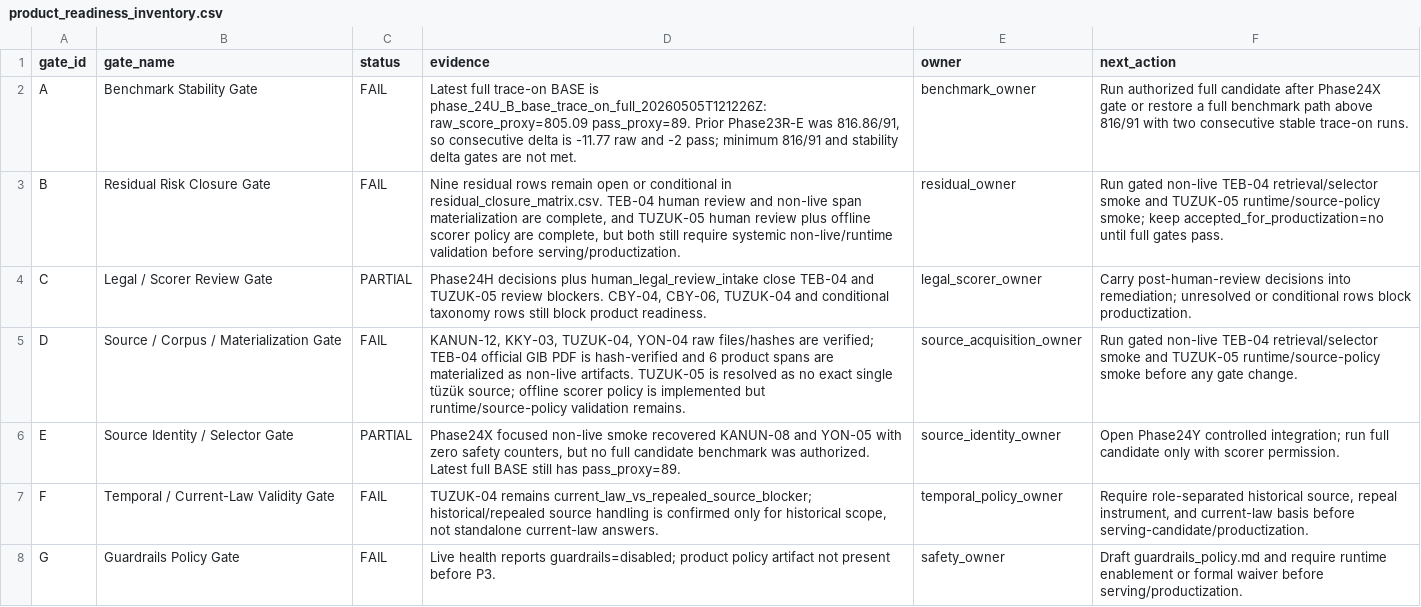
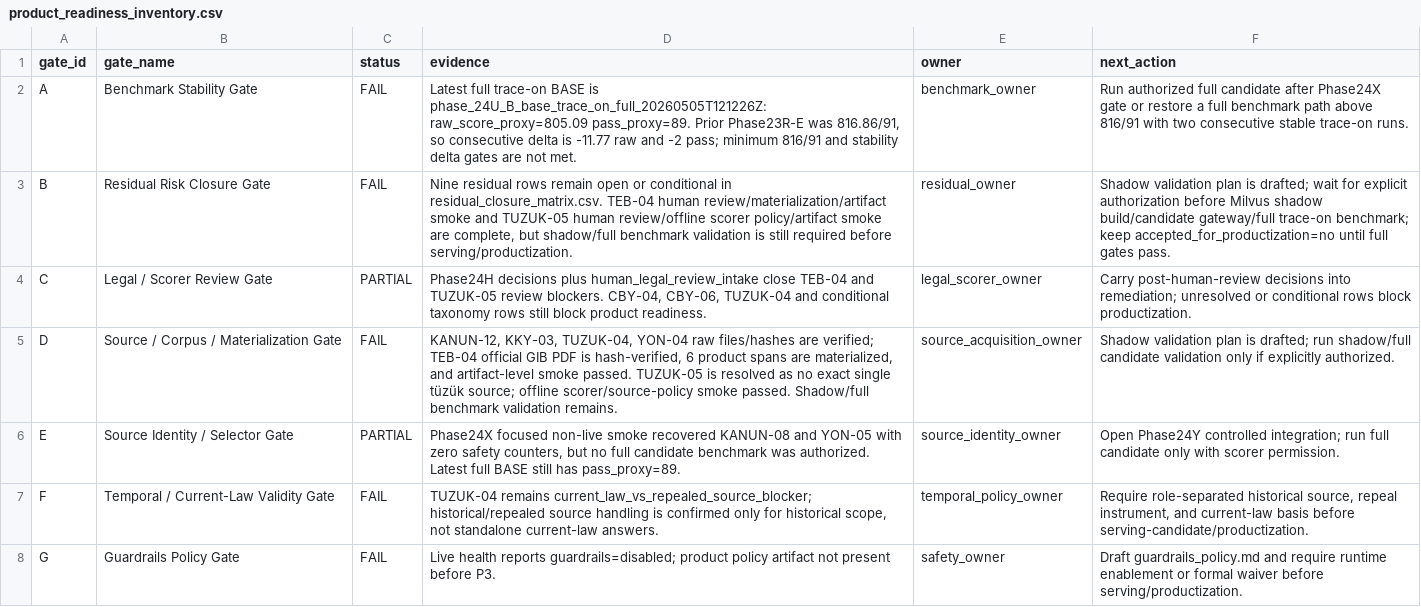
Before and after one commit to BTankut/hukuk-ai, a CSV file: reports/benchmark/productization/product_readiness_inventory.csv, drawn as a sheet; only a part is shown.

```diff
--- a/reports/benchmark/productization/product_readiness_inventory.csv
+++ b/reports/benchmark/productization/product_readiness_inventory.csv
@@ -2,5 +2,5 @@ gate_id,gate_name,status,evidence,owner,next_action
 A,Benchmark Stability Gate,FAIL,"Latest full trace-on BASE is phase_24U_B_base_trace_on_full_20260505T121226Z: raw_score_proxy=805.09 pass_proxy=89. Prior Phase23R-E was 816.86/91, so consecutive delta is -11.77 raw and -2 pass; minimum 816/91 and stability delta gates are not met.",benchmark_owner,"Run authorized full candidate after Phase24X gate or restore a full benchmark path above 816/91 with two consecutive stable trace-on runs."
-B,Residual Risk Closure Gate,FAIL,"Nine residual rows remain open or conditional in residual_closure_matrix.csv. TEB-04 human review and non-live span materialization are complete, and TUZUK-05 human review plus offline scorer policy are complete, but both still require systemic non-live/runtime validation before serving/productization.",residual_owner,"Run gated non-live TEB-04 retrieval/selector smoke and TUZUK-05 runtime/source-policy smoke; keep accepted_for_productization=no until full gates pass."
+B,Residual Risk Closure Gate,FAIL,"Nine residual rows remain open or conditional in residual_closure_matrix.csv. TEB-04 human review/materialization/artifact smoke and TUZUK-05 human review/offline scorer policy/artifact smoke are complete, but shadow/full benchmark validation is still required before serving/productization.",residual_owner,"Shadow validation plan is drafted; wait for explicit authorization before Milvus shadow build/candidate gateway/full trace-on benchmark; keep accepted_for_productization=no until full gates pass."
 C,Legal / Scorer Review Gate,PARTIAL,"Phase24H decisions plus human_legal_review_intake close TEB-04 and TUZUK-05 review blockers. CBY-04, CBY-06, TUZUK-04 and conditional taxonomy rows still block product readiness.",legal_scorer_owner,"Carry post-human-review decisions into remediation; unresolved or conditional rows block productization."
-D,Source / Corpus / Materialization Gate,FAIL,"KANUN-12, KKY-03, TUZUK-04, YON-04 raw files/hashes are verified; TEB-04 official GIB PDF is hash-verified and 6 product spans are materialized as non-live artifacts. TUZUK-05 is resolved as no exact single tüzük source; offline scorer policy is implemented but runtime/source-policy validation remains.",source_acquisition_owner,"Run gated non-live TEB-04 retrieval/selector smoke and TUZUK-05 runtime/source-policy smoke before any gate change."
+D,Source / Corpus / Materialization Gate,FAIL,"KANUN-12, KKY-03, TUZUK-04, YON-04 raw files/hashes are verified; TEB-04 official GIB PDF is hash-verified, 6 product spans are materialized, and artifact-level smoke passed. TUZUK-05 is resolved as no exact single tüzük source; offline scorer/source-policy smoke passed. Shadow/full benchmark validation remains.",source_acquisition_owner,"Shadow validation plan is drafted; run shadow/full candidate validation only if explicitly authorized."
 E,Source Identity / Selector Gate,PARTIAL,"Phase24X focused non-live smoke recovered KANUN-08 and YON-05 with zero safety counters, but no full candidate benchmark was authorized. Latest full BASE still has pass_proxy=89.",source_identity_owner,"Open Phase24Y controlled integration; run full candidate only with scorer permission."
```
Also changed, not shown: reports/benchmark/productization/residual_closure_matrix.csv, 15 other files.
